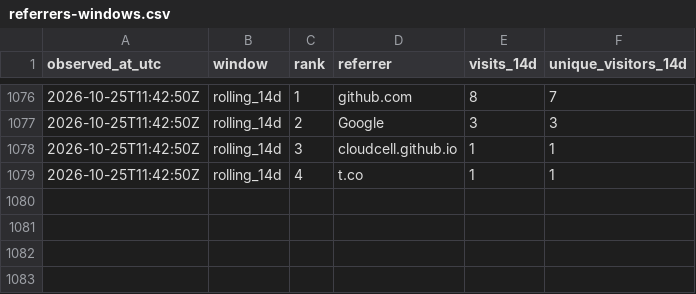
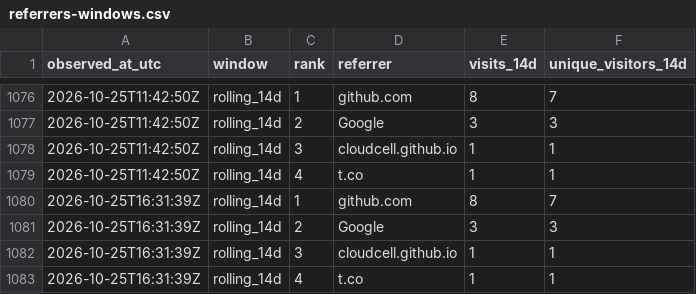
Before and after one commit to cloudcell/om-core, a CSV file: stats/referrers-windows.csv, drawn as a sheet; only a part is shown, gaps mark what is left out.

```diff
--- a/stats/referrers-windows.csv
+++ b/stats/referrers-windows.csv
@@ -1079 +1079,5 @@ observed_at_utc,window,rank,referrer,visits_14d,unique_visitors_14d
 2026-10-25T11:42:50Z,rolling_14d,4,t.co,1,1
+2026-10-25T16:31:39Z,rolling_14d,1,github.com,8,7
+2026-10-25T16:31:39Z,rolling_14d,2,Google,3,3
+2026-10-25T16:31:39Z,rolling_14d,3,cloudcell.github.io,1,1
+2026-10-25T16:31:39Z,rolling_14d,4,t.co,1,1
```
Also changed, not shown: stats/referrers-ever.csv, stats/referrers-latest.csv, 3 other files.
